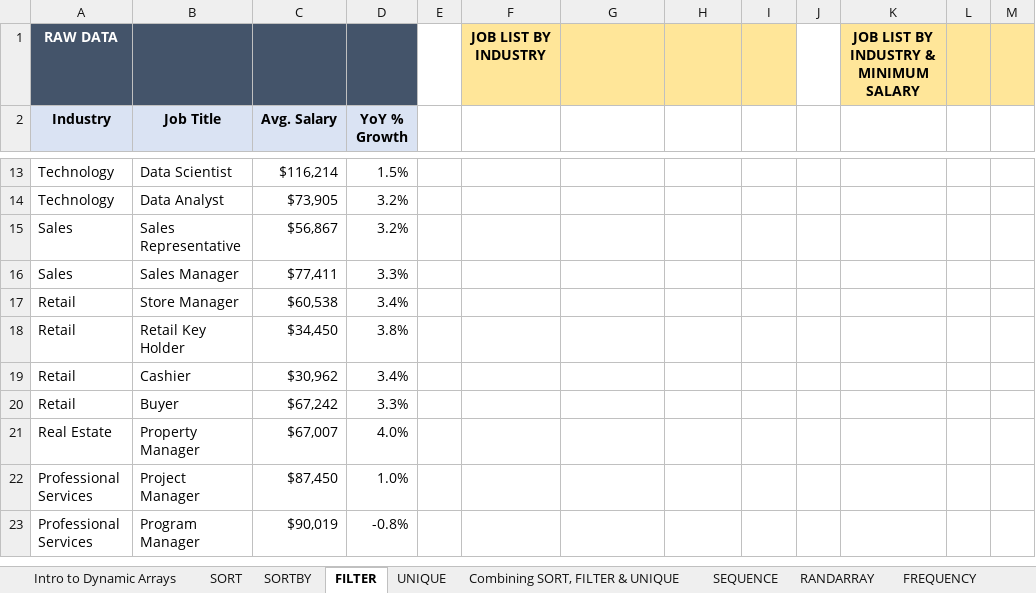
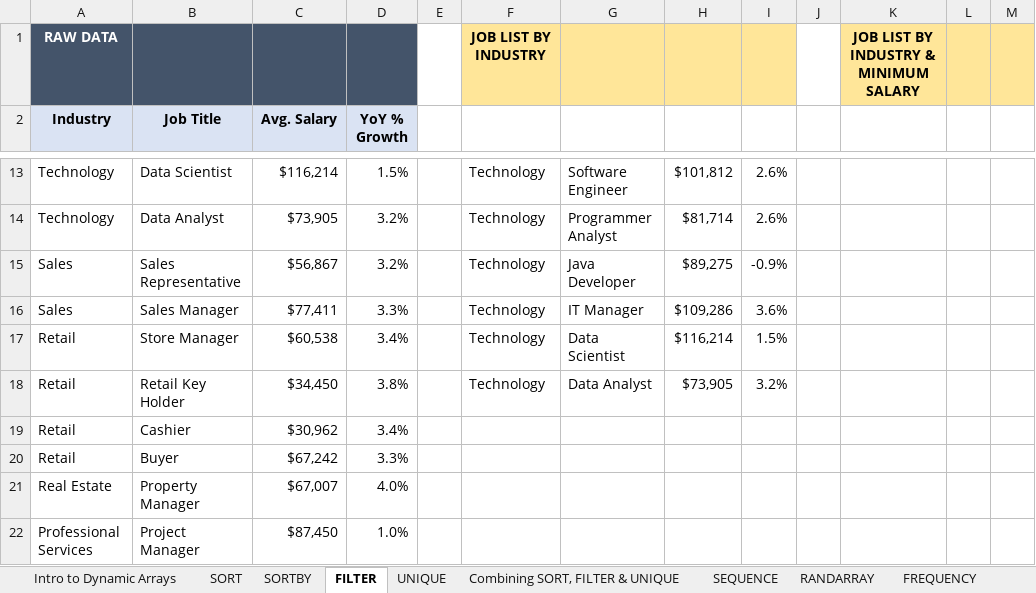
Before and after one commit to jorgeluissoto/Maven_Analytics_course, an Excel workbook: Excel Demo Workbooks/Section9_Dynamic_Array_Formulas.xlsx, sheet FILTER, drawn as a sheet; only a part is shown, gaps mark what is left out; the shorter side is filled out with more unchanged rows; values as stored, in another font and other column widths than the file's, no borders; the diff covers the shown part only; the diff names each change by its address in the sheet, - before the commit and + after, or states it on an @@ line.

Commit message:
completed sort, sortby, and filter fucntion

```diff
--- a/Excel Demo Workbooks/Section9_Dynamic_Array_Formulas.xlsx (sheet FILTER)
+++ b/Excel Demo Workbooks/Section9_Dynamic_Array_Formulas.xlsx (sheet FILTER)
-F13:F18: (empty)
+F13:F18: Technology
-G13: (empty)
+G13: Software Engineer
-H13: (empty)
+H13: $101,812
-I13:I14: (empty)
+I13:I14: 2.6%
-G14: (empty)
+G14: Programmer Analyst
-H14: (empty)
+H14: $81,714
-G15: (empty)
+G15: Java Developer
-H15: (empty)
+H15: $89,275
-I15: (empty)
+I15: -0.9%
-G16: (empty)
+G16: IT Manager
-H16: (empty)
+H16: $109,286
-I16: (empty)
+I16: 3.6%
-G17: (empty)
+G17: Data Scientist
-H17: (empty)
+H17: $116,214
-I17: (empty)
+I17: 1.5%
-G18: (empty)
+G18: Data Analyst
-H18: (empty)
+H18: $73,905
-I18: (empty)
+I18: 3.2%
```
Also changed, not shown: 36 edited cells elsewhere in this sheet, sheet SORTBY, hidden cells.
